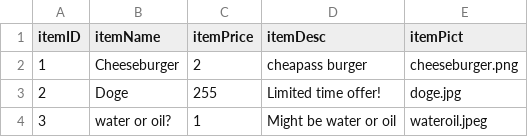
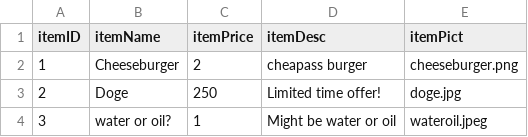
Before and after one commit to Sunny3oy/Fourguys, a CSV file: dummy-data/foodItems.csv, drawn as a sheet.

Commit message:
Create getter functions that query the database
- Create functions that perform query to the database.
  These function will be integrated in the app development
- Change the price of doge to $250 to make
  manual calculation easier
- Create two csv files to populate `orders` and
  `order_details` tables, respectively.
- add printable representation functions `__repr__`
  to every model in `models.py`
- renamed `menuQty`, `menuRating`, `menuComments` columns
  in `order_details` table to `itemQty`, `itemRating`, and
  `itemComments`, respectively

 Changes to be committed:
	modified:   app/managers.py
	modified:   app/models.py
	modified:   dummy-data/foodItems.csv
	new file:   dummy-data/orderDetails.csv
	new file:   dummy-data/orders.csv

```diff
--- a/dummy-data/foodItems.csv
+++ b/dummy-data/foodItems.csv
@@ -2,3 +2,3 @@ itemID, itemName, itemPrice, itemDesc, itemPict
 1, Cheeseburger, 2, cheapass burger, cheeseburger.png
-2, Doge, 255, Limited time offer!, doge.jpg
+2, Doge, 250, Limited time offer!, doge.jpg
 3, water or oil?, 1, Might be water or oil, wateroil.jpeg
```
Also changed, not shown: 4 other files.
